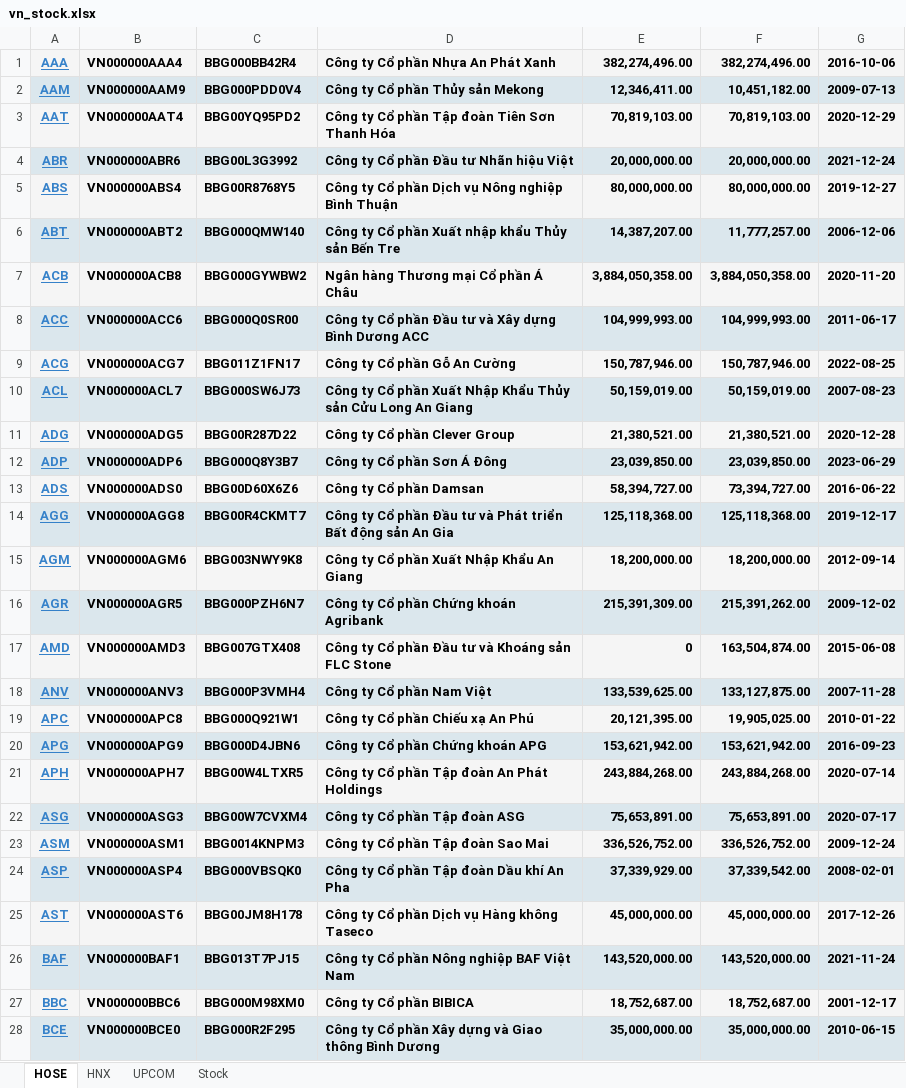
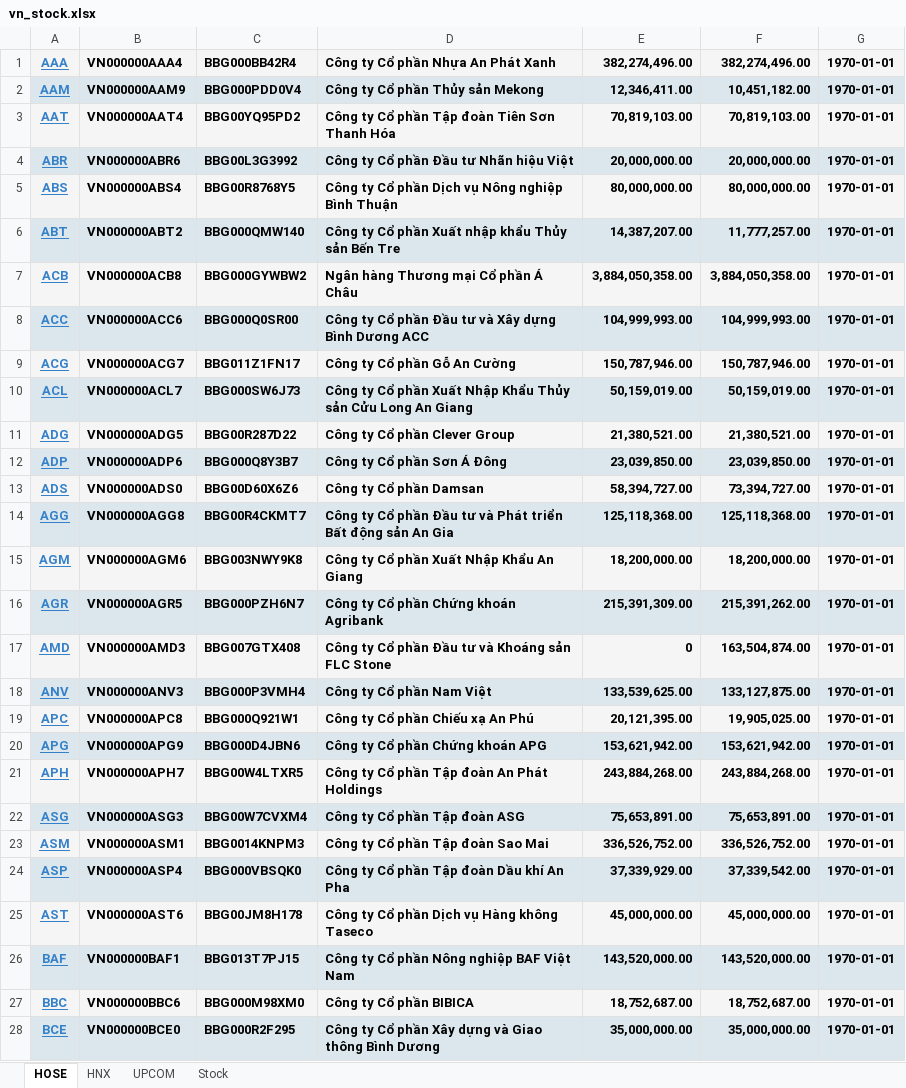
Before and after one commit to duyhuwng2910/Real-Time-Stock-Data-Processing-System, an Excel workbook: Excel files/vn_stock.xlsx, sheet HOSE, drawn as a sheet; only a part is shown; values as stored, in another font and other column widths than the file's, no borders; the diff covers the shown part only; the diff names each change by its address in the sheet, - before the commit and + after, or states it on an @@ line.

```diff
--- a/Excel files/vn_stock.xlsx (sheet HOSE)
+++ b/Excel files/vn_stock.xlsx (sheet HOSE)
-G1: 2016-10-06
+G1: 1970-01-01
-G2: 2009-07-13
+G2: 1970-01-01
-G3: 2020-12-29
+G3: 1970-01-01
-G4: 2021-12-24
+G4: 1970-01-01
-G5: 2019-12-27
+G5: 1970-01-01
-G6: 2006-12-06
+G6: 1970-01-01
-G7: 2020-11-20
+G7: 1970-01-01
-G8: 2011-06-17
+G8: 1970-01-01
-G9: 2022-08-25
+G9: 1970-01-01
-G10: 2007-08-23
+G10: 1970-01-01
-G11: 2020-12-28
+G11: 1970-01-01
-G12: 2023-06-29
+G12: 1970-01-01
-G13: 2016-06-22
+G13: 1970-01-01
-G14: 2019-12-17
+G14: 1970-01-01
-G15: 2012-09-14
+G15: 1970-01-01
-G16: 2009-12-02
+G16: 1970-01-01
-G17: 2015-06-08
+G17: 1970-01-01
-G18: 2007-11-28
+G18: 1970-01-01
-G19: 2010-01-22
+G19: 1970-01-01
-G20: 2016-09-23
+G20: 1970-01-01
-G21: 2020-07-14
+G21: 1970-01-01
-G22: 2020-07-17
+G22: 1970-01-01
-G23: 2009-12-24
+G23: 1970-01-01
-G24: 2008-02-01
+G24: 1970-01-01
-G25: 2017-12-26
+G25: 1970-01-01
-G26: 2021-11-24
+G26: 1970-01-01
-G27: 2001-12-17
+G27: 1970-01-01
-G28: 2010-06-15
+G28: 1970-01-01
```
Also changed, not shown: 379 edited cells elsewhere in this sheet, sheet UPCOM, sheet HNX, 9 other files.
